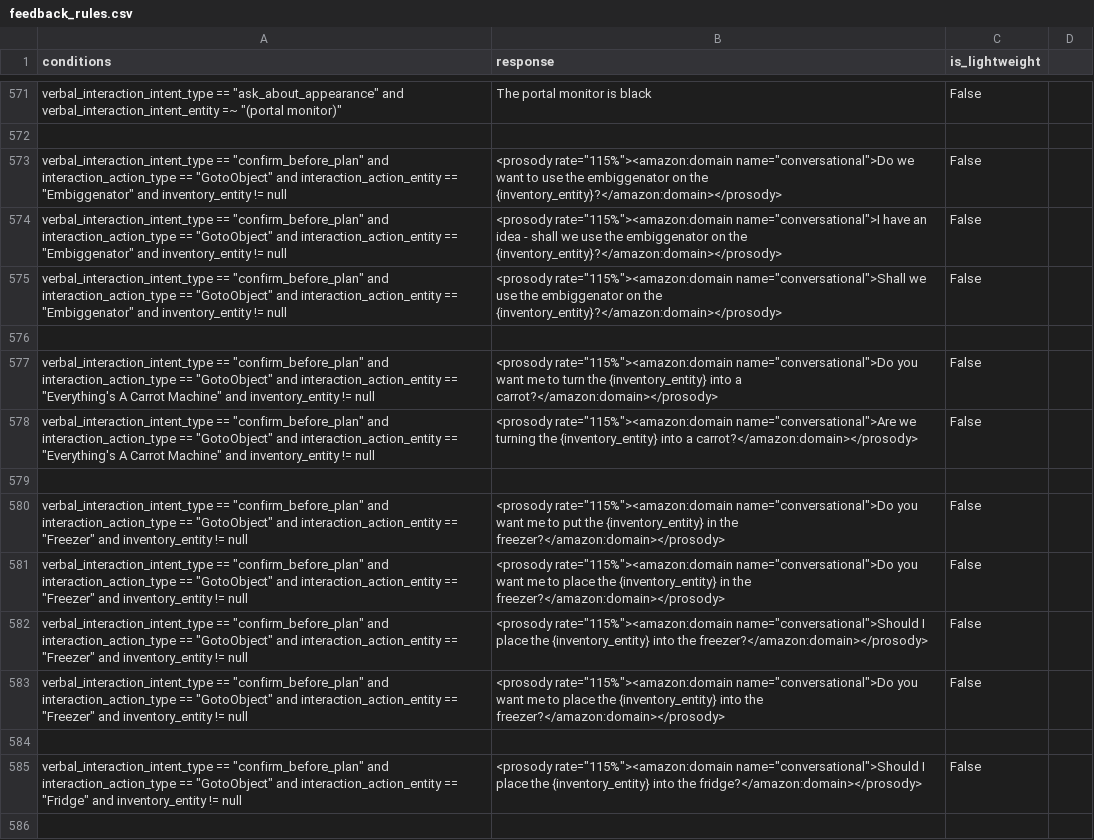
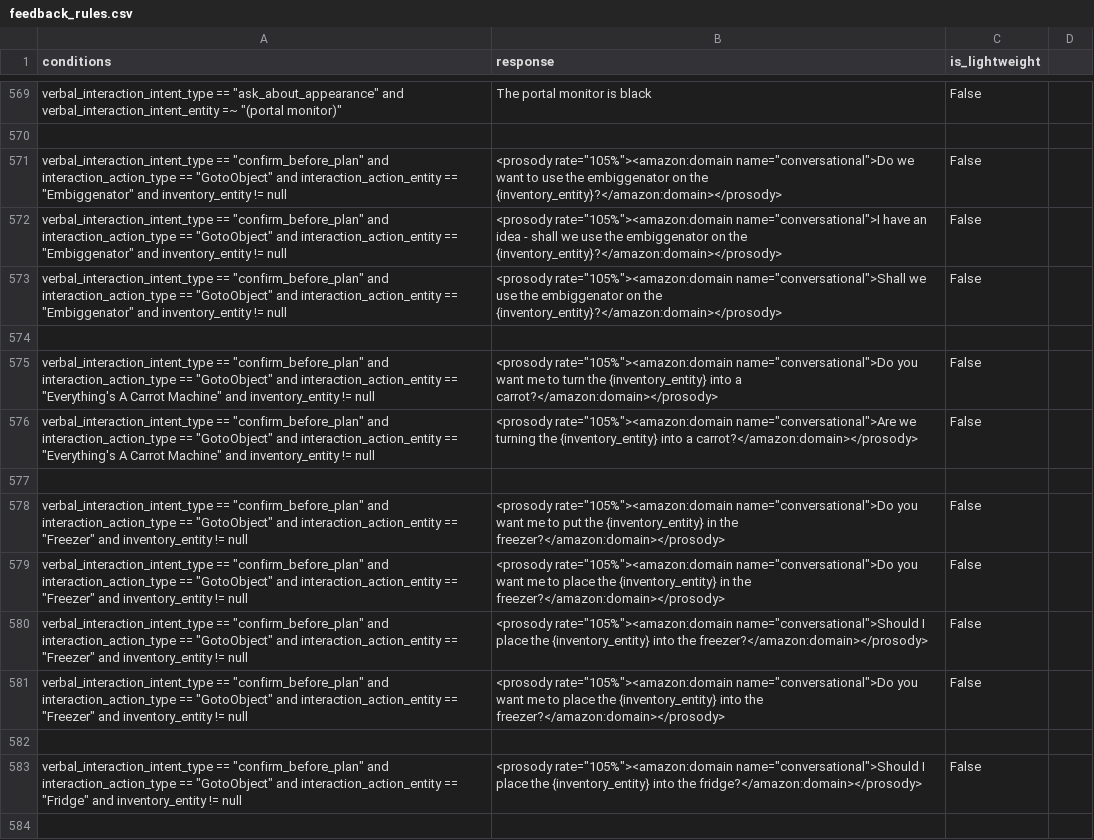
Before and after one commit to emma-heriot-watt/experience-hub, a CSV file: src/emma_experience_hub/constants/simbot/feedback_rules.csv, drawn as a sheet; only a part is shown, gaps mark what is left out; addresses are those after the commit; the diff covers the shown part only; the diff names each change by its address in the sheet, - before the commit and + after, or states it on an @@ line.

Commit message:
feat: update responses (#574)
Updated a bit the responses, mainly I set the prosody to 105% from 115%
since I've found most of the responses too fast. I also pulled the
review from the previous PR regarding the ask_about intents

---

- [ ] This PR **has** been tested in the staging environment.
- [ ] This PR altered the decision-making process of the bot and these
alterations have been included in the [Figma
diagram](https://www.figma.com/file/lHucvo4KDMaex98TfgYbNq/Agent-Decision-Making-Process-Implementation?node-id=0%3A1&t=mzKjVjRXdeBty4co-1).

```diff
--- a/src/emma_experience_hub/constants/simbot/feedback_rules.csv
+++ b/src/emma_experience_hub/constants/simbot/feedback_rules.csv
-B571 (response): <prosody rate="115%"><amazon:domain name="conversational">Do we…
+B571 (response): <prosody rate="105%"><amazon:domain name="conversational">Do we…
-B572 (response): <prosody rate="115%"><amazon:domain name="conversational">I have…
+B572 (response): <prosody rate="105%"><amazon:domain name="conversational">I have…
-B573 (response): <prosody rate="115%"><amazon:domain name="conversational">Shall we…
+B573 (response): <prosody rate="105%"><amazon:domain name="conversational">Shall we…
-B575 (response): <prosody rate="115%"><amazon:domain name="conversational">Do you…
+B575 (response): <prosody rate="105%"><amazon:domain name="conversational">Do you…
-B576 (response): <prosody rate="115%"><amazon:domain name="conversational">Are we…
+B576 (response): <prosody rate="105%"><amazon:domain name="conversational">Are we…
-B578 (response): <prosody rate="115%"><amazon:domain name="conversational">Do you…
+B578 (response): <prosody rate="105%"><amazon:domain name="conversational">Do you…
-B579 (response): <prosody rate="115%"><amazon:domain name="conversational">Do you…
+B579 (response): <prosody rate="105%"><amazon:domain name="conversational">Do you…
-B580 (response): <prosody rate="115%"><amazon:domain name="conversational">Should I…
+B580 (response): <prosody rate="105%"><amazon:domain name="conversational">Should I…
-B581 (response): <prosody rate="115%"><amazon:domain name="conversational">Do you…
+B581 (response): <prosody rate="105%"><amazon:domain name="conversational">Do you…
-B583 (response): <prosody rate="115%"><amazon:domain name="conversational">Should I…
+B583 (response): <prosody rate="105%"><amazon:domain name="conversational">Should I…
```
Also changed, not shown: 4 removed rows and 87 edited cells elsewhere in this file.
